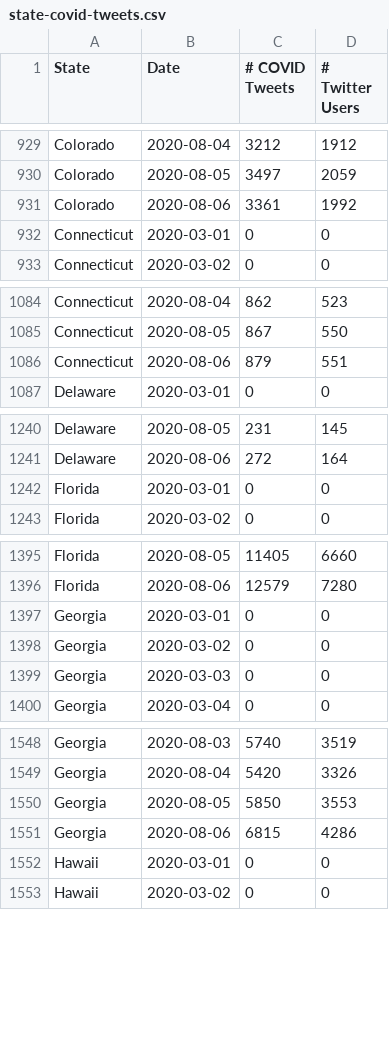
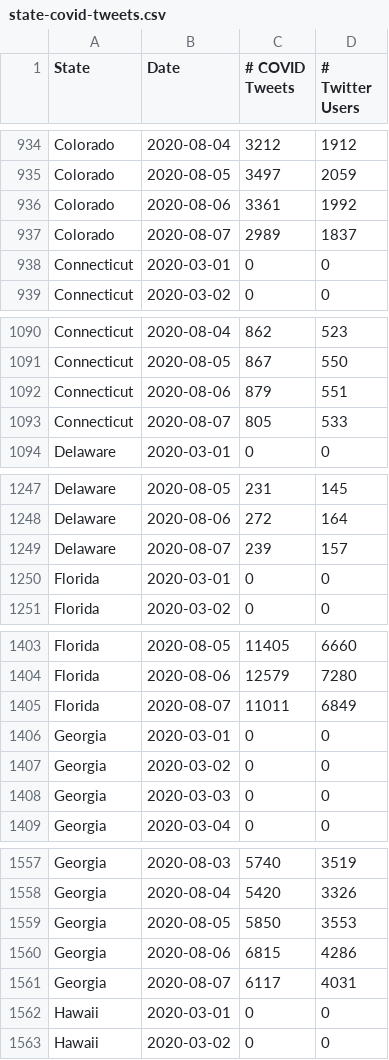
Before and after one commit to gtsherman/covid19-data, a CSV file: state-covid-tweets.csv, drawn as a sheet; only a part is shown, gaps mark what is left out; the diff covers the shown part only; the diff names each change by its address in the sheet, - before the commit and + after, or states it on an @@ line.

```diff
--- a/state-covid-tweets.csv
+++ b/state-covid-tweets.csv
+row 937: Colorado | 2020-08-07 | 2989 | 1837
+row 1093: Connecticut | 2020-08-07 | 805 | 533
+row 1249: Delaware | 2020-08-07 | 239 | 157
+row 1405: Florida | 2020-08-07 | 11011 | 6849
+row 1561: Georgia | 2020-08-07 | 6117 | 4031
```
Also changed, not shown: 45 added rows elsewhere in this file, state-symptom-counts.csv, 1 other file.
